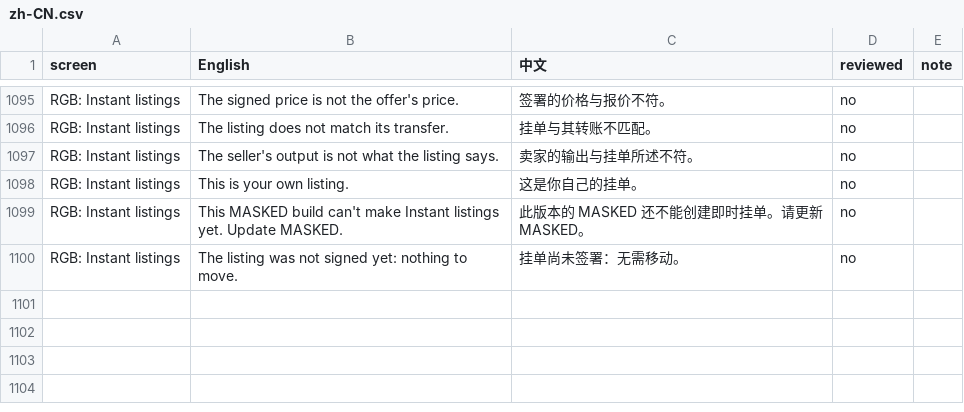
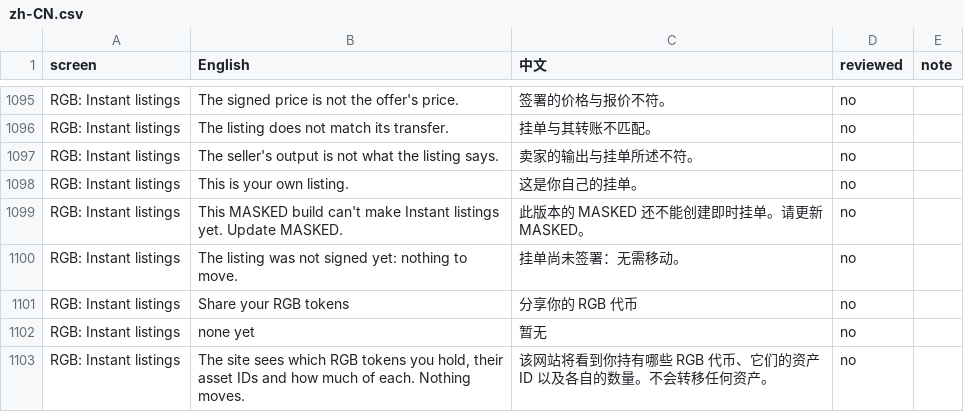
Before and after one commit to buildOrDie/masked-wallet, a CSV file: docs/i18n/zh-CN.csv, drawn as a sheet; only a part is shown, gaps mark what is left out; the diff names each change by its address in the sheet, - before the commit and + after, or states it on an @@ line.

Commit message:
2.26.1: rgb.getAssets, so a market can show your RGB tokens to pick from

```diff
--- a/docs/i18n/zh-CN.csv
+++ b/docs/i18n/zh-CN.csv
+row 1101: RGB: Instant listings | Share your RGB tokens | 分享你的 RGB 代币 | no
+row 1102: RGB: Instant listings | none yet | 暂无 | no
+row 1103: RGB: Instant listings | The site sees which RGB tokens you hold, their asset IDs and how much of each. Nothing moves. | 该网站将看到你持有哪些 RGB 代币、它们的资产 ID 以及各自的数量。不会转移任何资产。 | no
```
Also changed, not shown: 12 other files.
